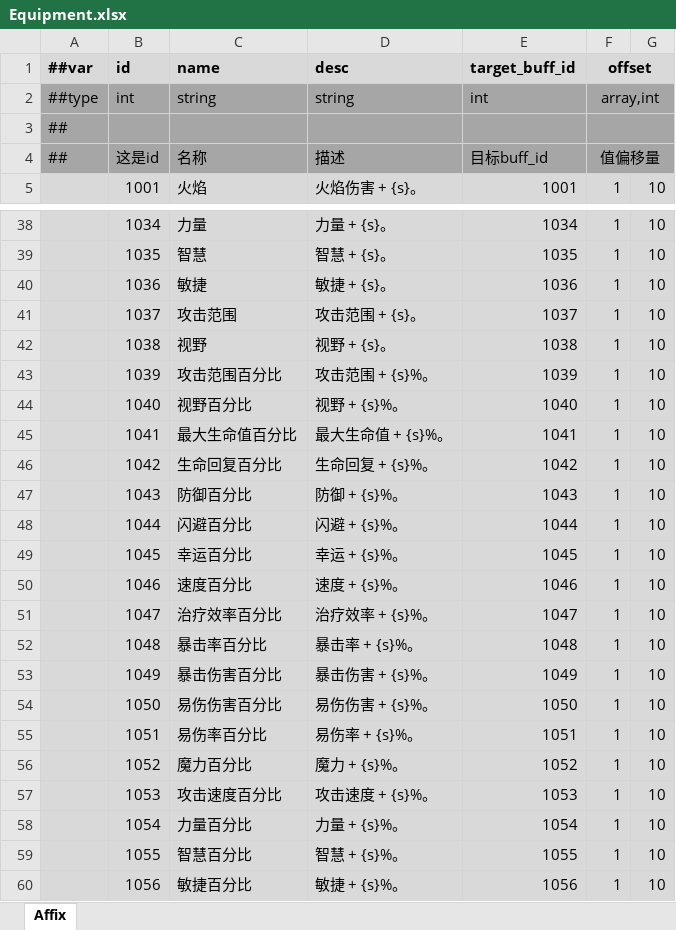
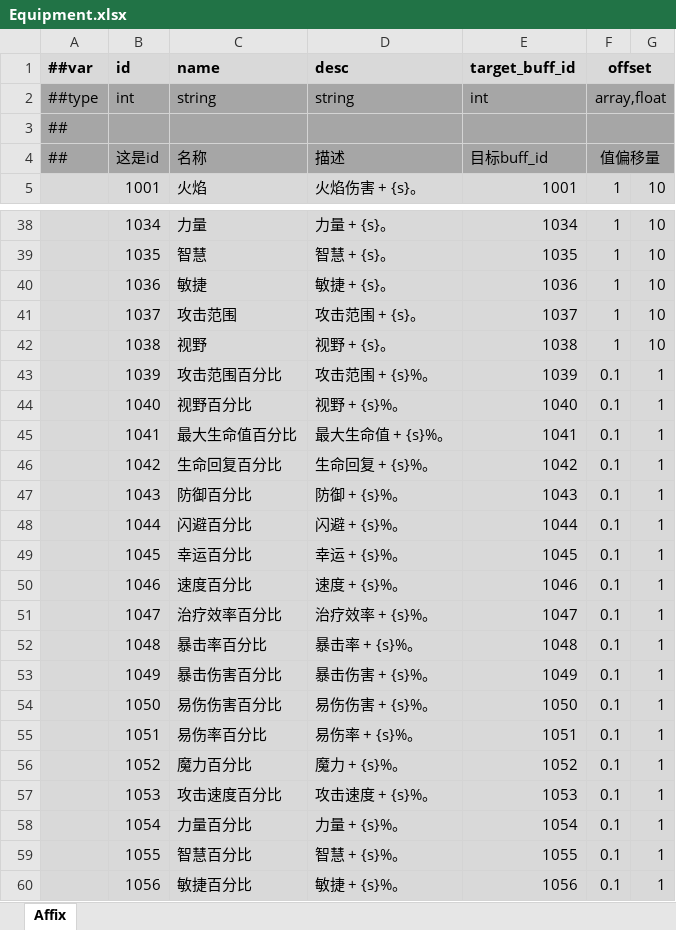
Before and after one commit to Abab-bk/AwesomeRPG, an Excel workbook: DataBase/Datas/Equipment.xlsx, sheet Affix, drawn as a sheet; only a part is shown, gaps mark what is left out; values as stored, in another font and other column widths than the file's, no borders; the diff covers the shown part only; the diff names each change by its address in the sheet, - before the commit and + after, or states it on an @@ line.

```diff
--- a/DataBase/Datas/Equipment.xlsx (sheet Affix)
+++ b/DataBase/Datas/Equipment.xlsx (sheet Affix)
-F2 (offset): array,int
+F2 (offset): array,float
-F43:F60 (offset): 1
+F43:F60 (offset): 0.1
-G43:G60: 10
+G43:G60: 1
```
Also changed, not shown: 20 edited cells elsewhere in this sheet, 5 other files.
